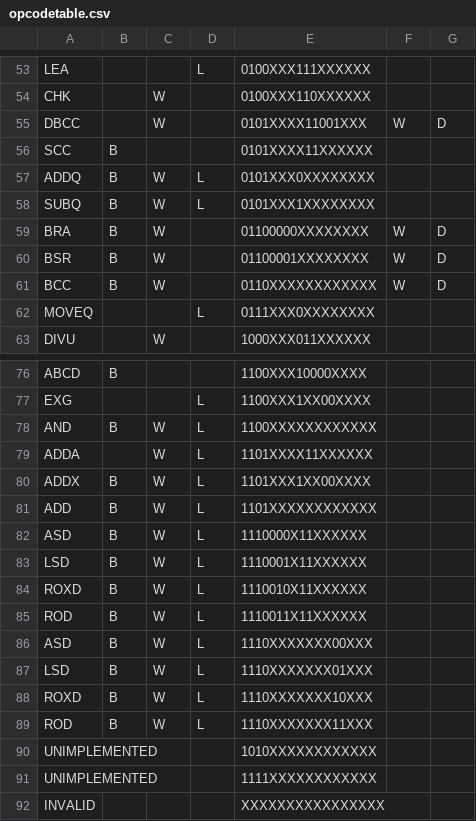
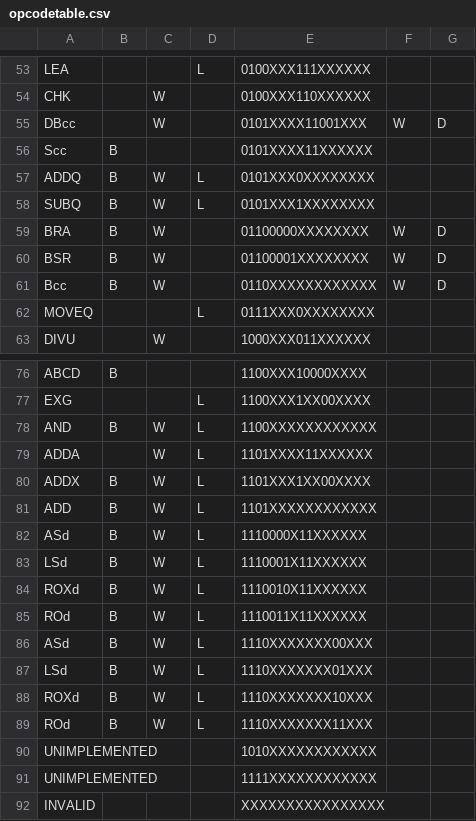
Before and after one commit to jefftranter/68000, a CSV file: toolchain/disasm/opcodetable.csv, drawn as a sheet; only a part is shown, gaps mark what is left out.

```diff
--- a/toolchain/disasm/opcodetable.csv
+++ b/toolchain/disasm/opcodetable.csv
@@ -54,4 +54,4 @@
 "CHK",,"W",,"0100XXX110XXXXXX",,
-"DBCC",,"W",,"0101XXXX11001XXX","W","D"
-"SCC","B",,,"0101XXXX11XXXXXX",,
+"DBcc",,"W",,"0101XXXX11001XXX","W","D"
+"Scc","B",,,"0101XXXX11XXXXXX",,
 "ADDQ","B","W","L","0101XXX0XXXXXXXX",,
@@ -60,3 +60,3 @@
 "BSR","B","W",,"01100001XXXXXXXX","W","D"
-"BCC","B","W",,"0110XXXXXXXXXXXX","W","D"
+"Bcc","B","W",,"0110XXXXXXXXXXXX","W","D"
 "MOVEQ",,,"L","0111XXX0XXXXXXXX",,
@@ -81,10 +81,10 @@
 "ADD","B","W","L","1101XXXXXXXXXXXX",,
-"ASD","B","W","L","1110000X11XXXXXX",,
-"LSD","B","W","L","1110001X11XXXXXX",,
-"ROXD","B","W","L","1110010X11XXXXXX",,
-"ROD","B","W","L","1110011X11XXXXXX",,
-"ASD","B","W","L","1110XXXXXXX00XXX",,
-"LSD","B","W","L","1110XXXXXXX01XXX",,
-"ROXD","B","W","L","1110XXXXXXX10XXX",,
-"ROD","B","W","L","1110XXXXXXX11XXX",,
+"ASd","B","W","L","1110000X11XXXXXX",,
+"LSd","B","W","L","1110001X11XXXXXX",,
+"ROXd","B","W","L","1110010X11XXXXXX",,
+"ROd","B","W","L","1110011X11XXXXXX",,
+"ASd","B","W","L","1110XXXXXXX00XXX",,
+"LSd","B","W","L","1110XXXXXXX01XXX",,
+"ROXd","B","W","L","1110XXXXXXX10XXX",,
+"ROd","B","W","L","1110XXXXXXX11XXX",,
 "UNIMPLEMENTED",,,,"1010XXXXXXXXXXXX",,
```
Also changed, not shown: 2 other files.
